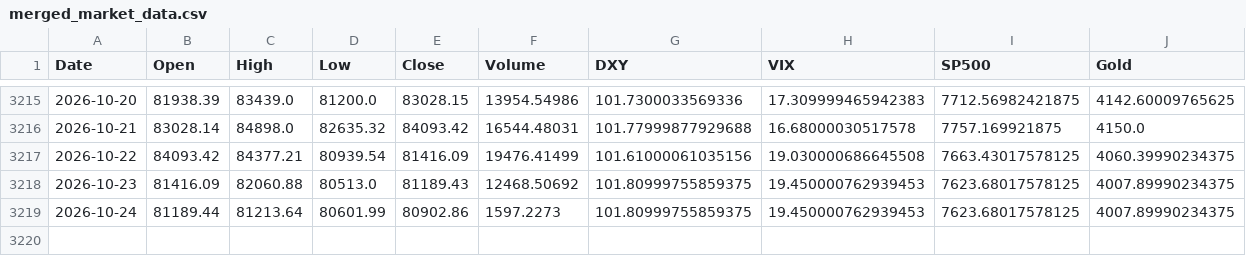
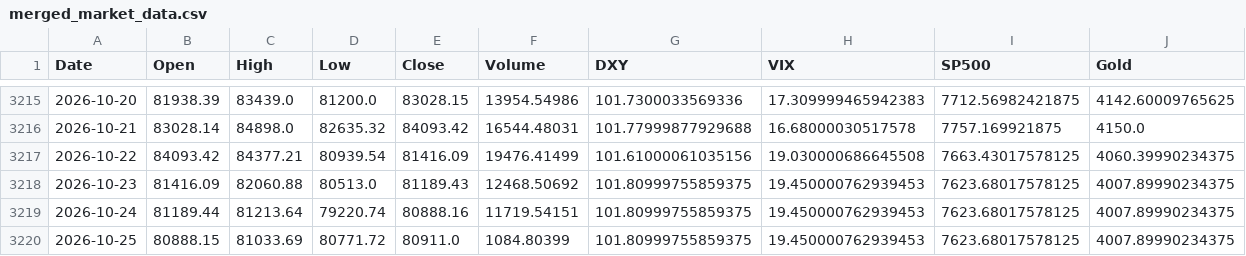
Before and after one commit to ahirwarshivam/bitcoin_price_prediction, a CSV file: data/merged_market_data.csv, drawn as a sheet; only a part is shown, gaps mark what is left out.

```diff
--- a/data/merged_market_data.csv
+++ b/data/merged_market_data.csv
@@ -3218,2 +3218,3 @@ Date,Open,High,Low,Close,Volume,DXY,VIX,SP500,Gold
 2026-10-23,81416.09,82060.88,80513.0,81189.43,12468.50692,101.80999755859375,19.450000762939453,7623.68017578125,4007.89990234375
-2026-10-24,81189.44,81213.64,80601.99,80902.86,1597.2273,101.80999755859375,19.450000762939453,7623.68017578125,4007.89990234375
+2026-10-24,81189.44,81213.64,79220.74,80888.16,11719.54151,101.80999755859375,19.450000762939453,7623.68017578125,4007.89990234375
+2026-10-25,80888.15,81033.69,80771.72,80911.0,1084.80399,101.80999755859375,19.450000762939453,7623.68017578125,4007.89990234375
```
Also changed, not shown: 1 other file.
